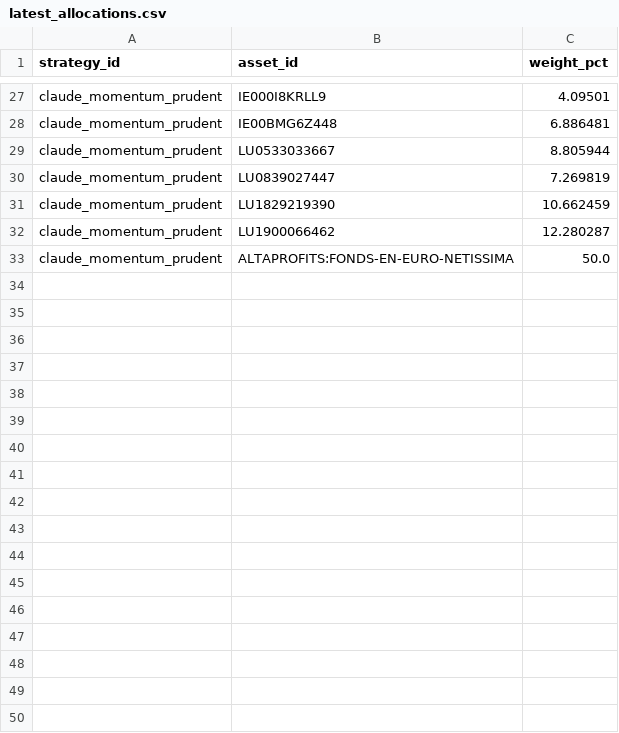
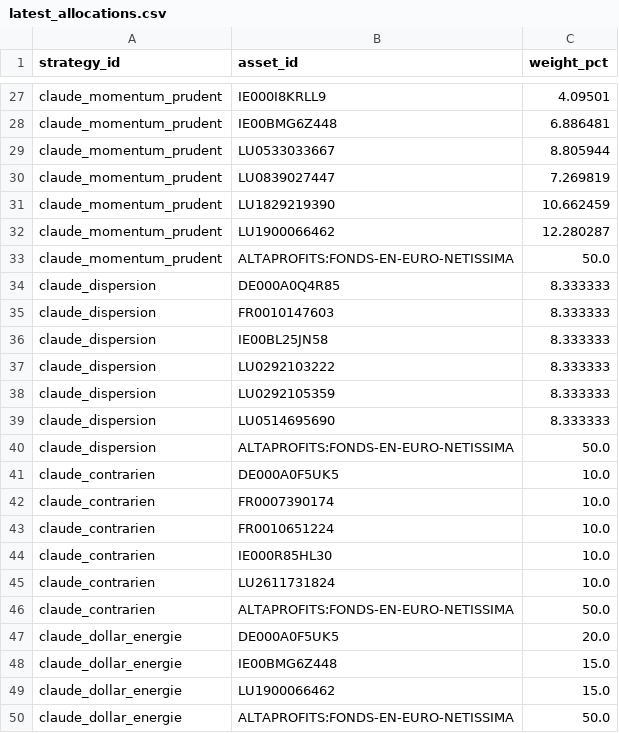
Before and after one commit to OPCooaching/assurance-vie-data, a CSV file: data/claude/latest_allocations.csv, drawn as a sheet; only a part is shown, gaps mark what is left out; the diff covers the shown part only; the diff names each change by its address in the sheet, - before the commit and + after, or states it on an @@ line.

```diff
--- a/data/claude/latest_allocations.csv
+++ b/data/claude/latest_allocations.csv
+row 34: claude_dispersion | DE000A0Q4R85 | 8.333333
+row 35: claude_dispersion | FR0010147603 | 8.333333
+row 36: claude_dispersion | IE00BL25JN58 | 8.333333
+row 37: claude_dispersion | LU0292103222 | 8.333333
+row 38: claude_dispersion | LU0292105359 | 8.333333
+row 39: claude_dispersion | LU0514695690 | 8.333333
+row 40: claude_dispersion | ALTAPROFITS:FONDS-EN-EURO-NETISSIMA | 50.0
+row 41: claude_contrarien | DE000A0F5UK5 | 10.0
+row 42: claude_contrarien | FR0007390174 | 10.0
+row 43: claude_contrarien | FR0010651224 | 10.0
+row 44: claude_contrarien | IE000R85HL30 | 10.0
+row 45: claude_contrarien | LU2611731824 | 10.0
+row 46: claude_contrarien | ALTAPROFITS:FONDS-EN-EURO-NETISSIMA | 50.0
+row 47: claude_dollar_energie | DE000A0F5UK5 | 20.0
+row 48: claude_dollar_energie | IE00BMG6Z448 | 15.0
+row 49: claude_dollar_energie | LU1900066462 | 15.0
+row 50: claude_dollar_energie | ALTAPROFITS:FONDS-EN-EURO-NETISSIMA | 50.0
```
Also changed, not shown: 6 moved rows elsewhere in this file, data/claude/performance.csv, 4 other files.
